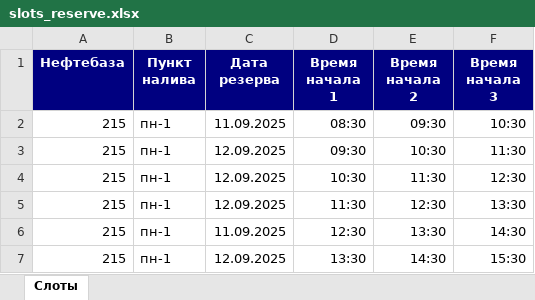
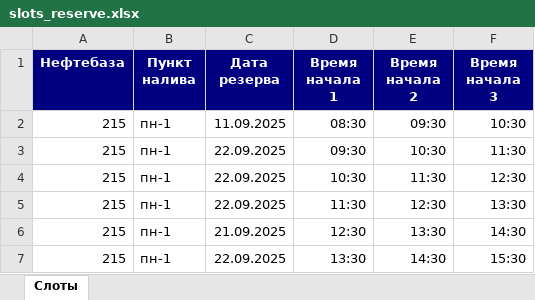
Before and after one commit to tikhonovaf/slots-backend, an Excel workbook: examples/slots_reserve.xlsx, sheet Слоты, drawn as a sheet; values as stored, in another font and other column widths than the file's, no borders; the diff names each change by its address in the sheet, - before the commit and + after, or states it on an @@ line.

```diff
--- a/examples/slots_reserve.xlsx (sheet Слоты)
+++ b/examples/slots_reserve.xlsx (sheet Слоты)
-C3:C5 (Дата резерва): 12.09.2025
+C3:C5 (Дата резерва): 22.09.2025
-C6 (Дата резерва): 11.09.2025
+C6 (Дата резерва): 21.09.2025
-C7 (Дата резерва): 12.09.2025
+C7 (Дата резерва): 22.09.2025
```
Also changed, not shown: examples/client-users.xlsx, 19 other files.
